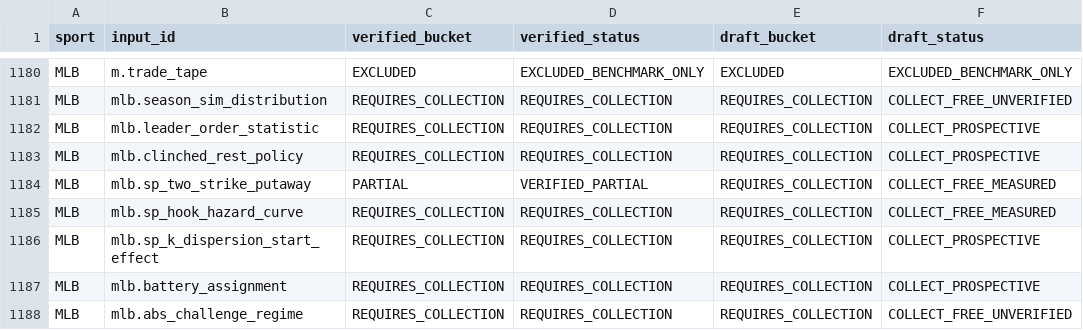
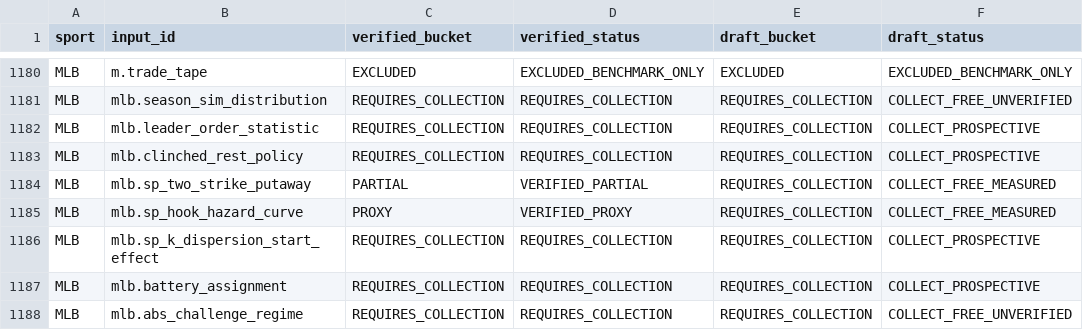
Before and after one commit to chmoses98/sift-alpha, a CSV file: research/input_research/data_foundation/coverage_matrix.csv, drawn as a sheet; only a part is shown, gaps mark what is left out; the diff covers the shown part only; the diff names each change by its address in the sheet, - before the commit and + after, or states it on an @@ line.

```diff
--- a/research/input_research/data_foundation/coverage_matrix.csv
+++ b/research/input_research/data_foundation/coverage_matrix.csv
-C1185 (verified_bucket): REQUIRES_COLLECTION
+C1185 (verified_bucket): PROXY
-D1185 (verified_status): REQUIRES_COLLECTION
+D1185 (verified_status): VERIFIED_PROXY
```
Also changed, not shown: 18 edited cells elsewhere in this file, 8 other files.
